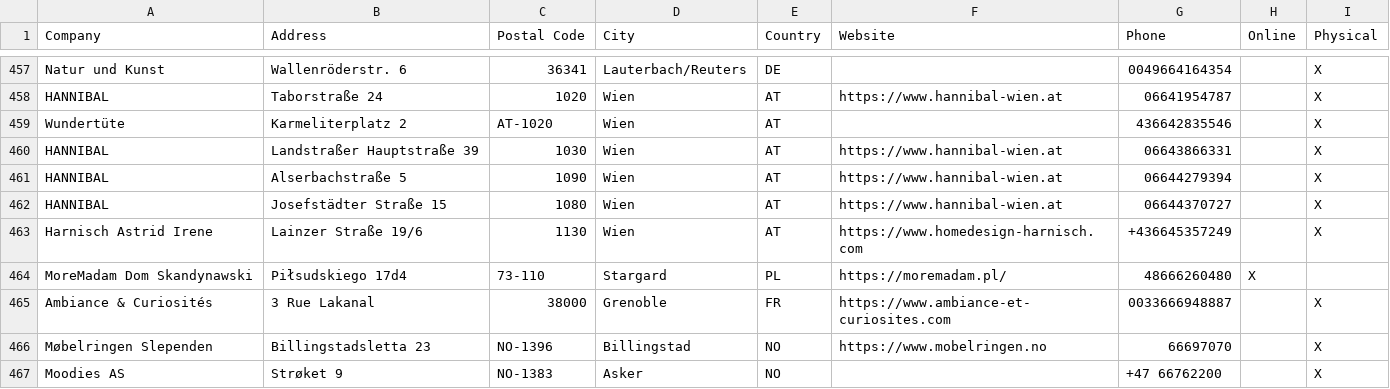
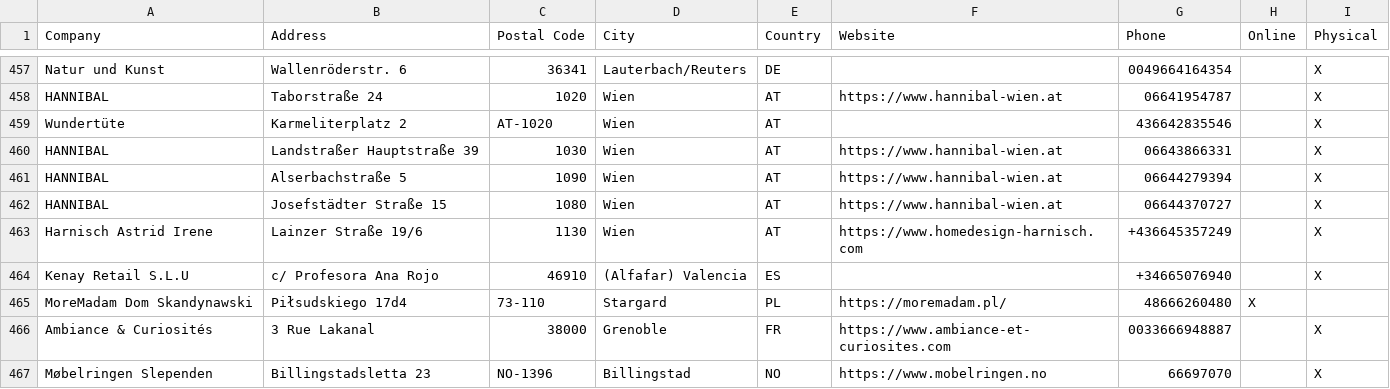
Before and after one commit to NicoBang/nordal-store-locator, a CSV file: stores.csv, drawn as a sheet; only a part is shown, gaps mark what is left out; the shorter side is filled out with more unchanged rows; the diff names each change by its address in the sheet, - before the commit and + after, or states it on an @@ line.

```diff
--- a/stores.csv
+++ b/stores.csv
+row 464: Kenay Retail S.L.U | c/ Profesora Ana Rojo | 46910 | (Alfafar) Valencia | ES |  | +34665076940 |  | X
```
Also changed, not shown: 2 other files.
